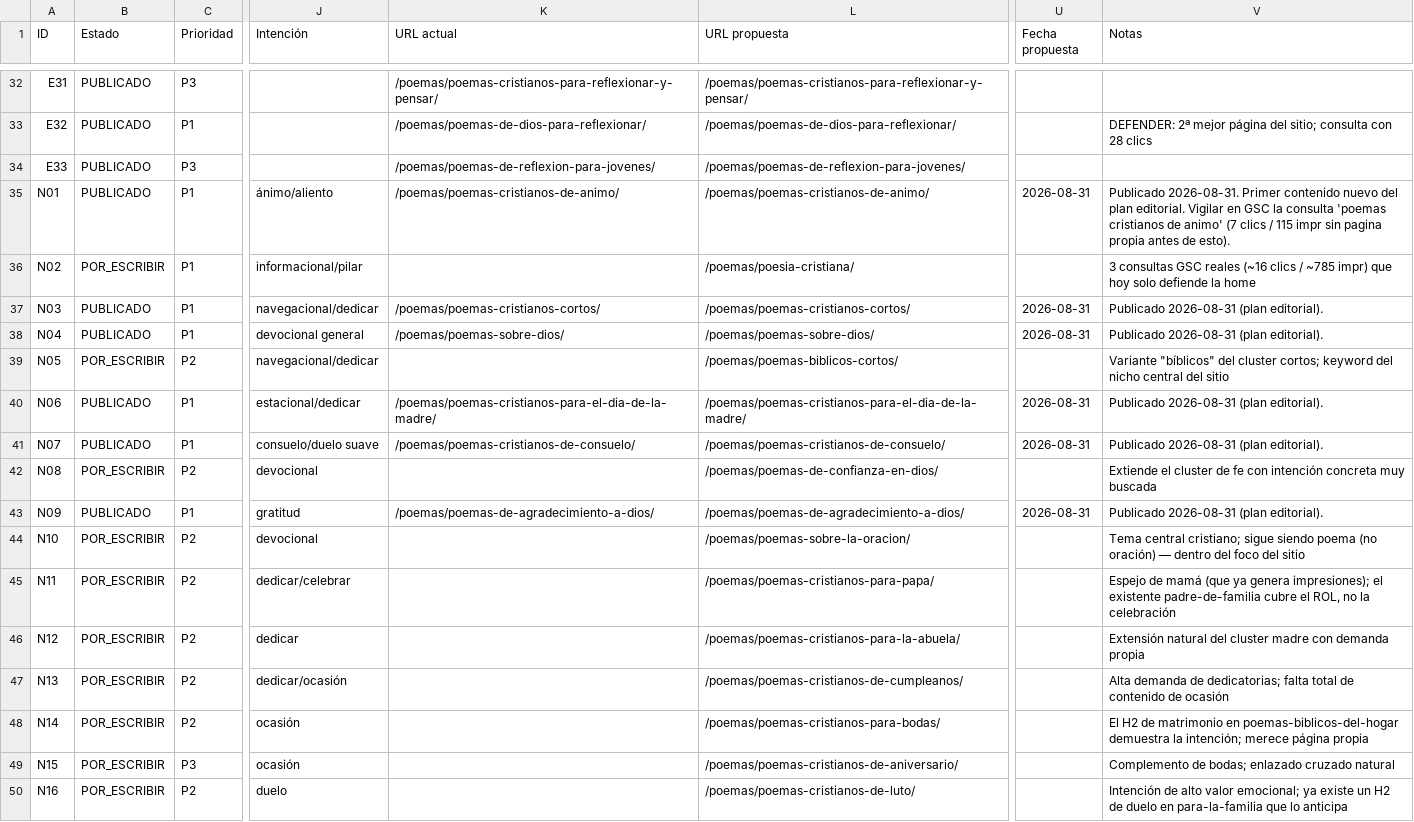
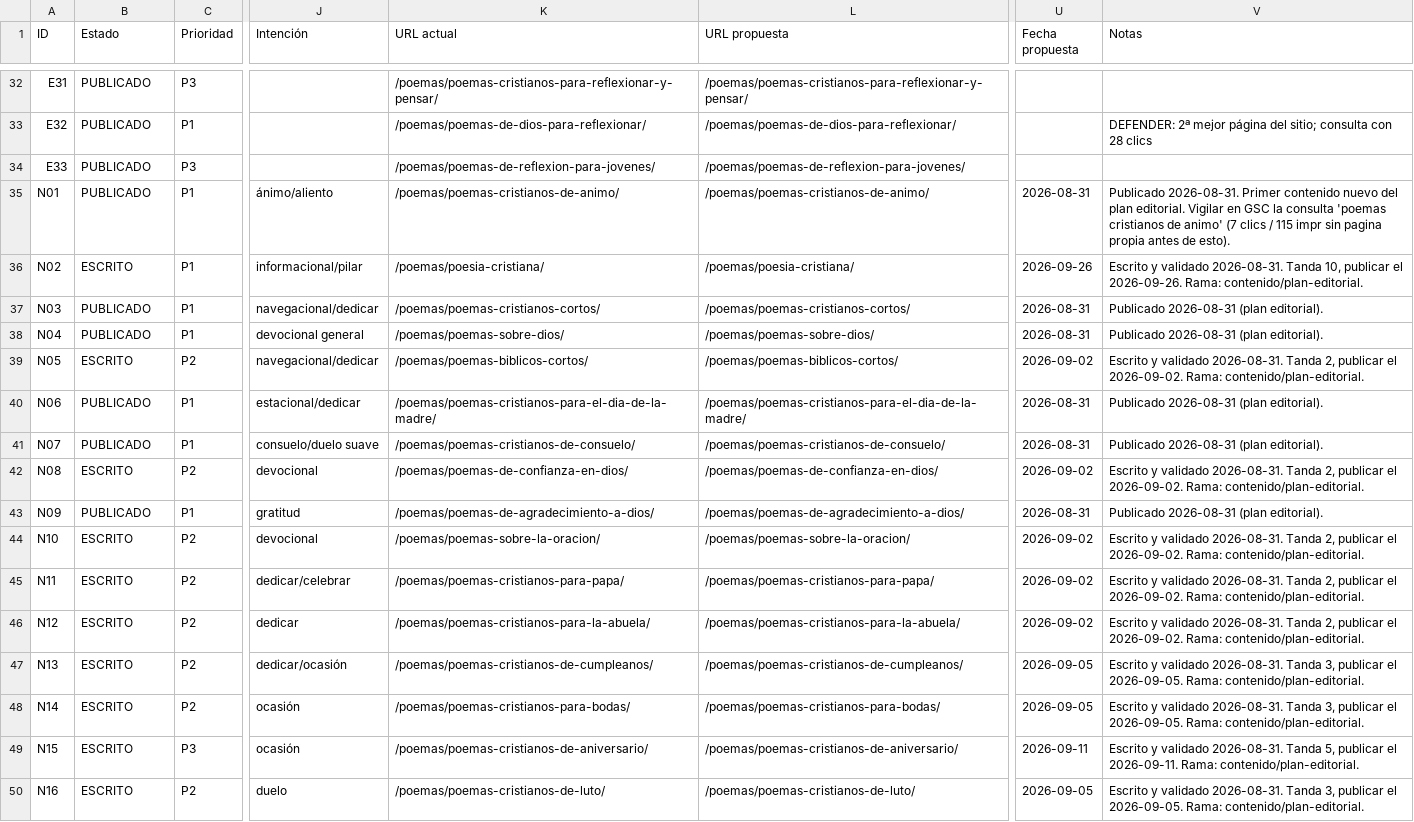
Before and after one commit to Poemasbiblicos/poemasbiblicos.github.io, a CSV file: BASE_EDITORIAL_POEMAS.csv, drawn as a sheet; only a part is shown, gaps mark what is left out; the diff covers the shown part only; the diff names each change by its address in the sheet, - before the commit and + after, or states it on an @@ line.

```diff
--- a/BASE_EDITORIAL_POEMAS.csv
+++ b/BASE_EDITORIAL_POEMAS.csv
-B36 (Estado): POR_ESCRIBIR
+B36 (Estado): ESCRITO
-K36 (URL actual): (empty)
+K36 (URL actual): /poemas/poesia-cristiana/
-U36 (Fecha propuesta): (empty)
+U36 (Fecha propuesta): 2026-09-26
-V36 (Notas): 3 consultas GSC reales (~16 clics / ~785 impr) que hoy solo defiende la home
+V36 (Notas): Escrito y validado 2026-08-31. Tanda 10, publicar el 2026-09-26. Rama: contenido/plan-editorial.
-B39 (Estado): POR_ESCRIBIR
+B39 (Estado): ESCRITO
-K39 (URL actual): (empty)
+K39 (URL actual): /poemas/poemas-biblicos-cortos/
-U39 (Fecha propuesta): (empty)
+U39 (Fecha propuesta): 2026-09-02
-V39 (Notas): Variante "bíblicos" del cluster cortos; keyword del nicho central del sitio
+V39 (Notas): Escrito y validado 2026-08-31. Tanda 2, publicar el 2026-09-02. Rama: contenido/plan-editorial.
-B42 (Estado): POR_ESCRIBIR
+B42 (Estado): ESCRITO
-K42 (URL actual): (empty)
+K42 (URL actual): /poemas/poemas-de-confianza-en-dios/
-U42 (Fecha propuesta): (empty)
+U42 (Fecha propuesta): 2026-09-02
-V42 (Notas): Extiende el cluster de fe con intención concreta muy buscada
+V42 (Notas): Escrito y validado 2026-08-31. Tanda 2, publicar el 2026-09-02. Rama: contenido/plan-editorial.
-B44:B50 (Estado): POR_ESCRIBIR
+B44:B50 (Estado): ESCRITO
-K44 (URL actual): (empty)
+K44 (URL actual): /poemas/poemas-sobre-la-oracion/
-U44:U46 (Fecha propuesta): (empty)
+U44:U46 (Fecha propuesta): 2026-09-02
-V44 (Notas): Tema central cristiano; sigue siendo poema (no oración) — dentro del foco del sitio
+V44 (Notas): Escrito y validado 2026-08-31. Tanda 2, publicar el 2026-09-02. Rama: contenido/plan-editorial.
-K45 (URL actual): (empty)
+K45 (URL actual): /poemas/poemas-cristianos-para-papa/
-V45 (Notas): Espejo de mamá (que ya genera impresiones); el existente padre-de-familia cubre el ROL, no la celebración
+V45 (Notas): Escrito y validado 2026-08-31. Tanda 2, publicar el 2026-09-02. Rama: contenido/plan-editorial.
-K46 (URL actual): (empty)
+K46 (URL actual): /poemas/poemas-cristianos-para-la-abuela/
-V46 (Notas): Extensión natural del cluster madre con demanda propia
+V46 (Notas): Escrito y validado 2026-08-31. Tanda 2, publicar el 2026-09-02. Rama: contenido/plan-editorial.
-K47 (URL actual): (empty)
+K47 (URL actual): /poemas/poemas-cristianos-de-cumpleanos/
-U47:U48 (Fecha propuesta): (empty)
+U47:U48 (Fecha propuesta): 2026-09-05
-V47 (Notas): Alta demanda de dedicatorias; falta total de contenido de ocasión
+V47 (Notas): Escrito y validado 2026-08-31. Tanda 3, publicar el 2026-09-05. Rama: contenido/plan-editorial.
-K48 (URL actual): (empty)
+K48 (URL actual): /poemas/poemas-cristianos-para-bodas/
-V48 (Notas): El H2 de matrimonio en poemas-biblicos-del-hogar demuestra la intención; merece página propia
+V48 (Notas): Escrito y validado 2026-08-31. Tanda 3, publicar el 2026-09-05. Rama: contenido/plan-editorial.
-K49 (URL actual): (empty)
+K49 (URL actual): /poemas/poemas-cristianos-de-aniversario/
-U49 (Fecha propuesta): (empty)
+U49 (Fecha propuesta): 2026-09-11
-V49 (Notas): Complemento de bodas; enlazado cruzado natural
+V49 (Notas): Escrito y validado 2026-08-31. Tanda 5, publicar el 2026-09-11. Rama: contenido/plan-editorial.
-K50 (URL actual): (empty)
+K50 (URL actual): /poemas/poemas-cristianos-de-luto/
-U50 (Fecha propuesta): (empty)
+U50 (Fecha propuesta): 2026-09-05
-V50 (Notas): Intención de alto valor emocional; ya existe un H2 de duelo en para-la-familia que lo anticipa
+V50 (Notas): Escrito y validado 2026-08-31. Tanda 3, publicar el 2026-09-05. Rama: contenido/plan-editorial.
```
Also changed, not shown: 136 edited cells elsewhere in this file, 1 other file.
